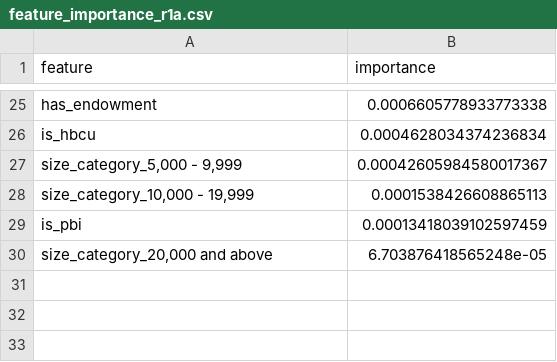
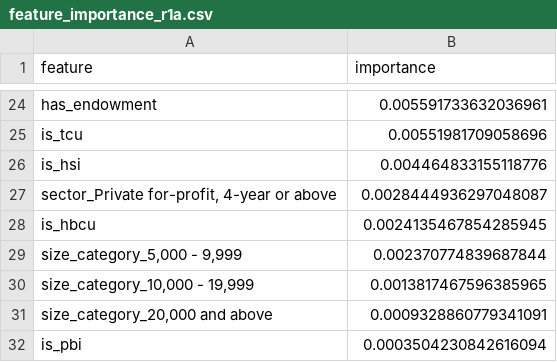
Before and after one commit to rohinsood/datathon, a CSV file: outputs/rf_analysis/feature_importance_r1a.csv, drawn as a sheet; only a part is shown, gaps mark what is left out; removed rows and columns are numbered as before the commit, all else as after; the diff covers the shown part only; the diff names each change by its address in the sheet, - before the commit and + after, or states it on an @@ line.

```diff
--- a/outputs/rf_analysis/feature_importance_r1a.csv
+++ b/outputs/rf_analysis/feature_importance_r1a.csv
-B24 (importance): 0.0006605778933773338
+B24 (importance): 0.005591733632036961
+row 25: is_tcu | 0.00551981709058696
+row 26: is_hsi | 0.004464833155118776
+row 27: sector_Private for-profit, 4-year or above | 0.0028444936297048087
-B28 (importance): 0.0004628034374236834
+B28 (importance): 0.0024135467854285945
-B29 (importance): 0.00042605984580017367
+B29 (importance): 0.002370774839687844
-B30 (importance): 0.0001538426608865113
+B30 (importance): 0.0013817467596385965
-row 29: is_pbi | 0.00013418039102597459
-B31 (importance): 6.703876418565248e-05
+B31 (importance): 0.0009328860779341091
+row 32: is_pbi | 0.0003504230842616094
```
Also changed, not shown: 10 added rows, 11 removed rows and 12 edited cells elsewhere in this file, outputs/rf_analysis/feature_importance_high_pell.csv, outputs/rf_analysis/feature_importance_low_pell.csv, 11 other files.
